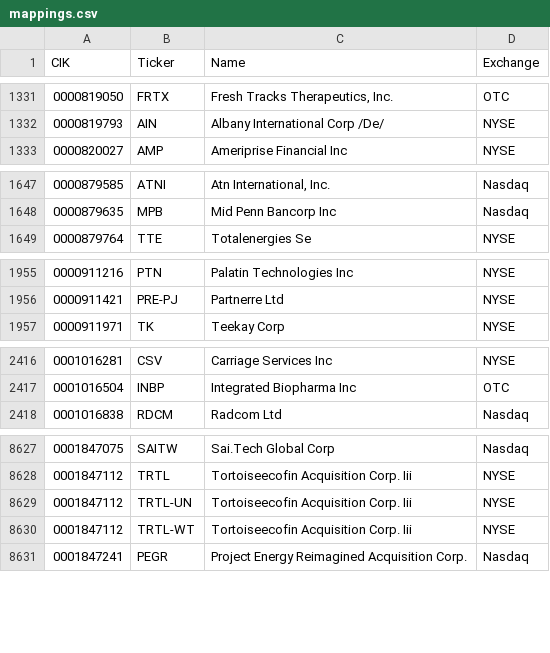
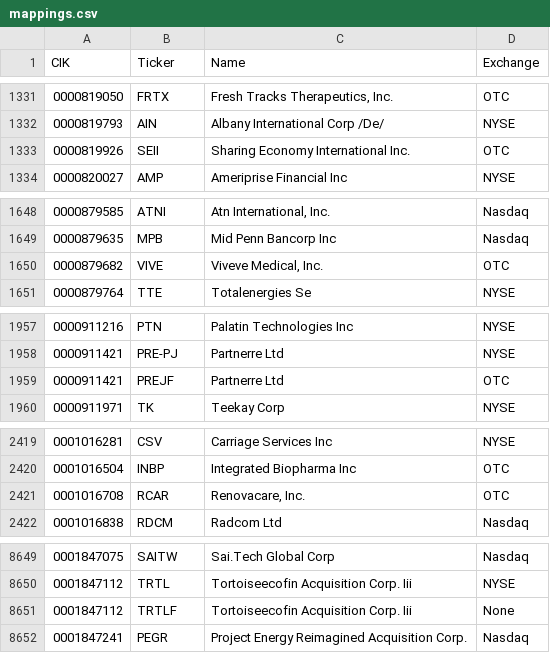
Before and after one commit to stimata-debug/sec-cik-mapper, a CSV file: mappings/stocks/mappings.csv, drawn as a sheet; only a part is shown, gaps mark what is left out; the diff covers the shown part only.

Commit message:
07/25/24 automated CRON job - update mappings

```diff
--- a/mappings/stocks/mappings.csv
+++ b/mappings/stocks/mappings.csv
@@ -1332,2 +1332,3 @@ CIK,Ticker,Name,Exchange
 0000819793,AIN,Albany International Corp /De/,NYSE
+0000819926,SEII,Sharing Economy International Inc.,OTC
 0000820027,AMP,Ameriprise Financial Inc,NYSE
@@ -1648,2 +1649,3 @@ CIK,Ticker,Name,Exchange
 0000879635,MPB,Mid Penn Bancorp Inc,Nasdaq
+0000879682,VIVE,"Viveve Medical, Inc.",OTC
 0000879764,TTE,Totalenergies Se,NYSE
@@ -1956,2 +1958,3 @@ CIK,Ticker,Name,Exchange
 0000911421,PRE-PJ,Partnerre Ltd,NYSE
+0000911421,PREJF,Partnerre Ltd,OTC
 0000911971,TK,Teekay Corp,NYSE
@@ -2417,2 +2420,3 @@ CIK,Ticker,Name,Exchange
 0001016504,INBP,Integrated Biopharma Inc,OTC
+0001016708,RCAR,"Renovacare, Inc.",OTC
 0001016838,RDCM,Radcom Ltd,Nasdaq
@@ -8628,4 +8650,3 @@ CIK,Ticker,Name,Exchange
 0001847112,TRTL,Tortoiseecofin Acquisition Corp. Iii,NYSE
-0001847112,TRTL-UN,Tortoiseecofin Acquisition Corp. Iii,NYSE
-0001847112,TRTL-WT,Tortoiseecofin Acquisition Corp. Iii,NYSE
+0001847112,TRTLF,Tortoiseecofin Acquisition Corp. Iii,None
 0001847241,PEGR,Project Energy Reimagined Acquisition Corp.,Nasdaq
```
Also changed, not shown: 20 added rows, 1 removed row and 19 edited cells elsewhere in this file, 20 other files.
